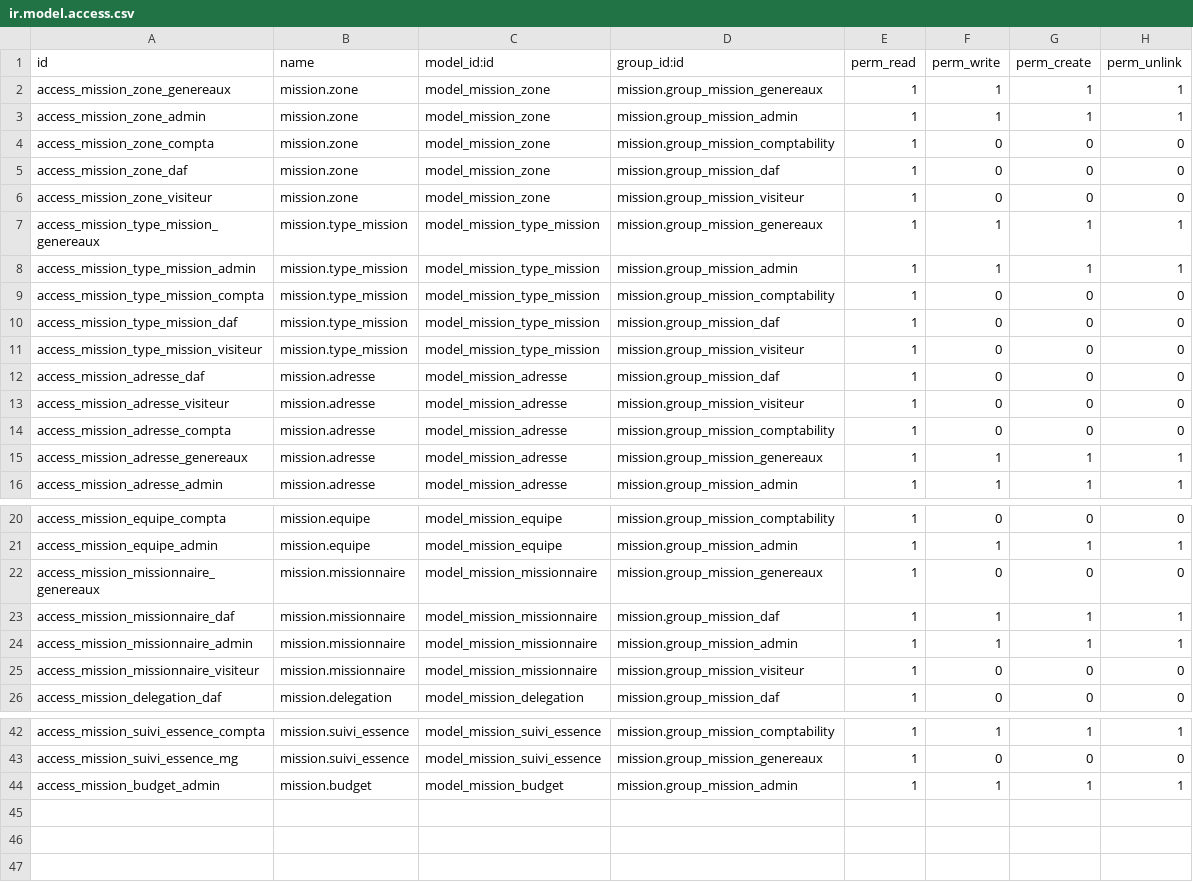
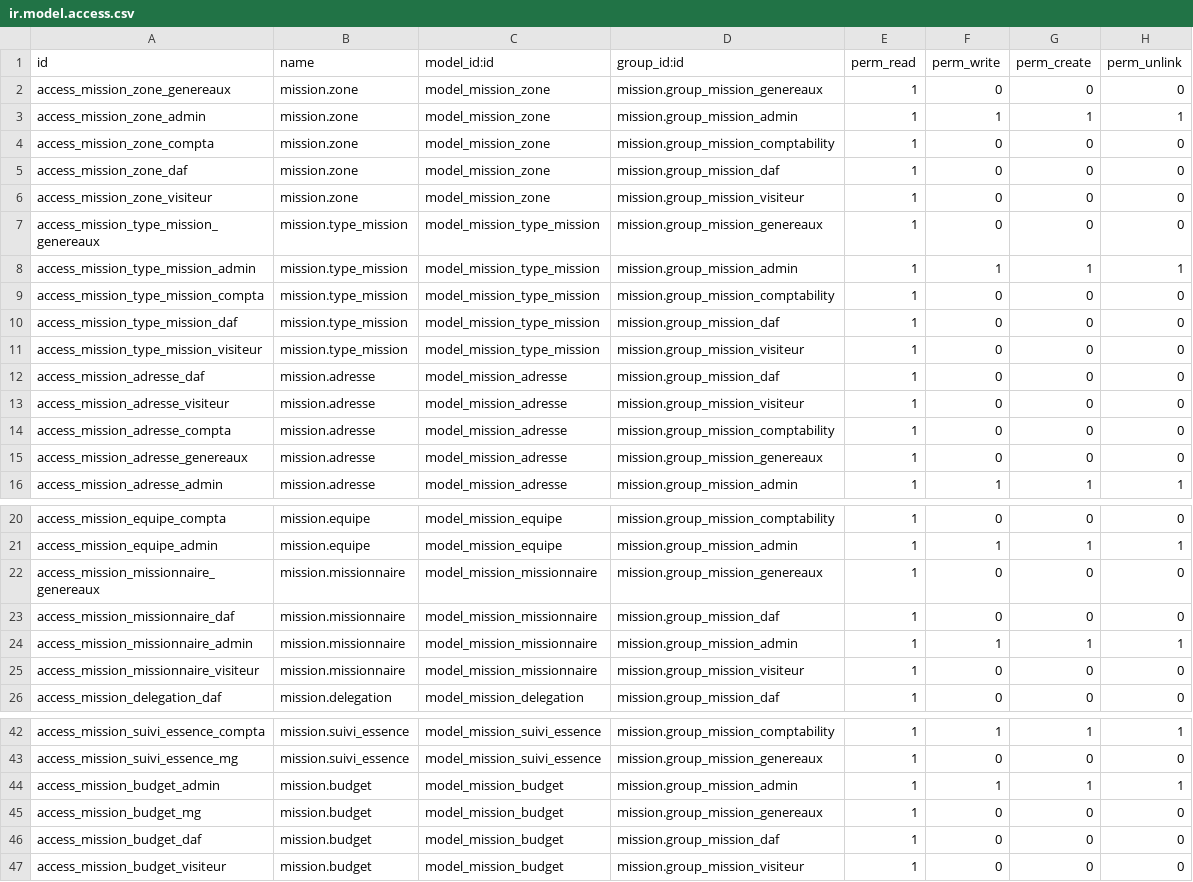
Before and after one commit to nbirame/mission, a CSV file: security/ir.model.access.csv, drawn as a sheet; only a part is shown, gaps mark what is left out.

```diff
--- a/security/ir.model.access.csv
+++ b/security/ir.model.access.csv
@@ -1,3 +1,3 @@
 id,name,model_id:id,group_id:id,perm_read,perm_write,perm_create,perm_unlink
-access_mission_zone_genereaux,mission.zone,model_mission_zone,mission.group_mission_genereaux,1,1,1,1
+access_mission_zone_genereaux,mission.zone,model_mission_zone,mission.group_mission_genereaux,1,0,0,0
 access_mission_zone_admin,mission.zone,model_mission_zone,mission.group_mission_admin,1,1,1,1
@@ -6,3 +6,3 @@ access_mission_zone_daf,mission.zone,model_mission_zone,mission.group_mission_da
 access_mission_zone_visiteur,mission.zone,model_mission_zone,mission.group_mission_visiteur,1,0,0,0
-access_mission_type_mission_genereaux,mission.type_mission,model_mission_type_mission,mission.group_mission_genereaux,1,1,1,1
+access_mission_type_mission_genereaux,mission.type_mission,model_mission_type_mission,mission.group_mission_genereaux,1,0,0,0
 access_mission_type_mission_admin,mission.type_mission,model_mission_type_mission,mission.group_mission_admin,1,1,1,1
@@ -14,3 +14,3 @@ access_mission_adresse_visiteur,mission.adresse,model_mission_adresse,mission.gr
 access_mission_adresse_compta,mission.adresse,model_mission_adresse,mission.group_mission_comptability,1,0,0,0
-access_mission_adresse_genereaux,mission.adresse,model_mission_adresse,mission.group_mission_genereaux,1,1,1,1
+access_mission_adresse_genereaux,mission.adresse,model_mission_adresse,mission.group_mission_genereaux,1,0,0,0
 access_mission_adresse_admin,mission.adresse,model_mission_adresse,mission.group_mission_admin,1,1,1,1
@@ -22,3 +22,3 @@ access_mission_equipe_admin,mission.equipe,model_mission_equipe,mission.group_mi
 access_mission_missionnaire_genereaux,mission.missionnaire,model_mission_missionnaire,mission.group_mission_genereaux,1,0,0,0
-access_mission_missionnaire_daf,mission.missionnaire,model_mission_missionnaire,mission.group_mission_daf,1,1,1,1
+access_mission_missionnaire_daf,mission.missionnaire,model_mission_missionnaire,mission.group_mission_daf,1,0,0,0
 access_mission_missionnaire_admin,mission.missionnaire,model_mission_missionnaire,mission.group_mission_admin,1,1,1,1
@@ -44 +44,4 @@ access_mission_suivi_essence_mg,mission.suivi_essence,model_mission_suivi_essenc
 access_mission_budget_admin,mission.budget,model_mission_budget,mission.group_mission_admin,1,1,1,1
+access_mission_budget_mg,mission.budget,model_mission_budget,mission.group_mission_genereaux,1,0,0,0
+access_mission_budget_daf,mission.budget,model_mission_budget,mission.group_mission_daf,1,0,0,0
+access_mission_budget_visiteur,mission.budget,model_mission_budget,mission.group_mission_visiteur,1,0,0,0
```
Also changed, not shown: 1 other file.
